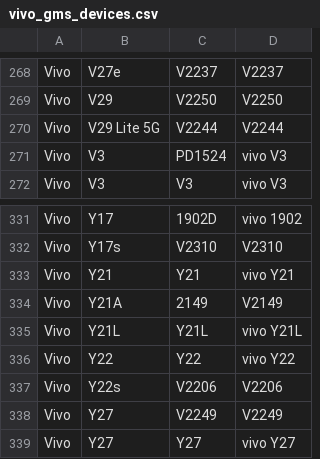
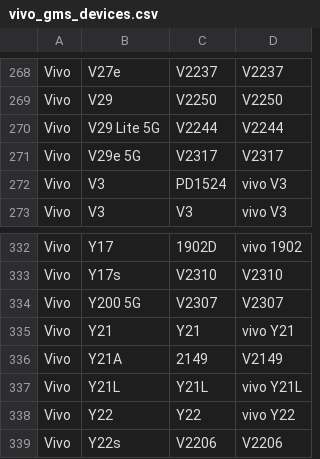
Before and after one commit to Soar1989/get_android_data, a CSV file: data/vivo_gms_devices.csv, drawn as a sheet; only a part is shown, gaps mark what is left out; the shorter side is filled out with more unchanged rows; the diff names each change by its address in the sheet, - before the commit and + after, or states it on an @@ line.

```diff
--- a/data/vivo_gms_devices.csv
+++ b/data/vivo_gms_devices.csv
+row 271: Vivo | V29e 5G | V2317 | V2317
+row 334: Vivo | Y200 5G | V2307 | V2307
```
Also changed, not shown: data/oplus_gms_devices.csv.
